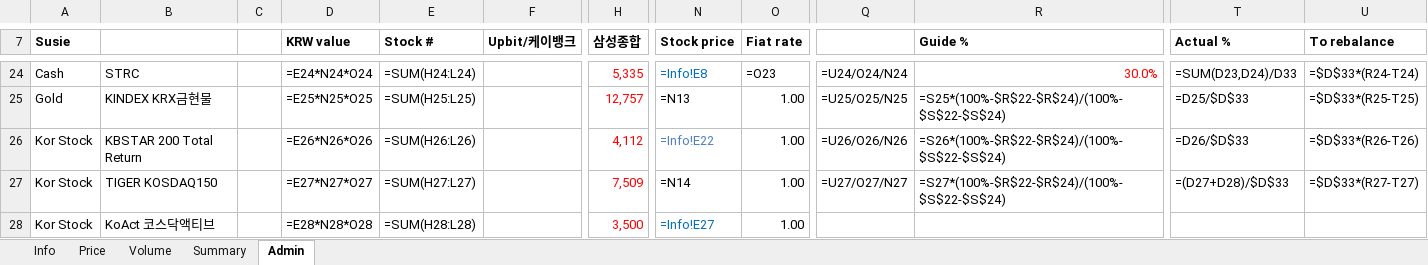
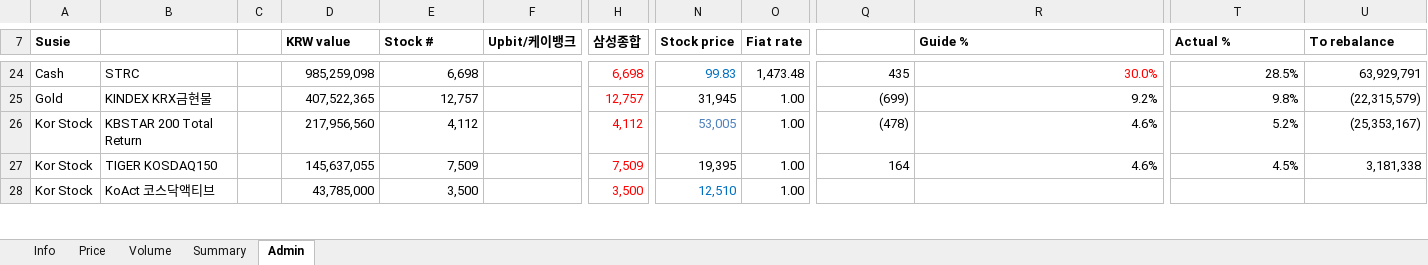
Before and after one commit to jtkimpr/finance-watch, an Excel workbook: data/watchlist.xlsx, sheet Admin, drawn as a sheet; only a part is shown, gaps mark what is left out; values as stored, in another font and other column widths than the file's, no borders; formulas without a stored value are shown as written; the diff covers the shown part only; the diff names each change by its address in the sheet, - before the commit and + after, or states it on an @@ line.

```diff
--- a/data/watchlist.xlsx (sheet Admin)
+++ b/data/watchlist.xlsx (sheet Admin)
-D24 (KRW value): =E24*N24*O24
+D24 (KRW value): 985,259,098
-E24 (Stock #): =SUM(H24:L24)
+E24 (Stock #): 6,698
-H24 (삼성종합): 5,335
+H24 (삼성종합): 6,698
-N24 (Stock price): =Info!E8
+N24 (Stock price): 99.83
-O24 (Fiat rate): =O23
+O24 (Fiat rate): 1,473.48
-Q24: =U24/O24/N24
+Q24: 435
-T24 (Actual %): =SUM(D23,D24)/D33
+T24 (Actual %): 28.5%
-U24 (To rebalance): =$D$33*(R24-T24)
+U24 (To rebalance): 63,929,791
-D25 (KRW value): =E25*N25*O25
+D25 (KRW value): 407,522,365
-E25 (Stock #): =SUM(H25:L25)
+E25 (Stock #): 12,757
-N25 (Stock price): =N13
+N25 (Stock price): 31,945
-Q25: =U25/O25/N25
+Q25: (699)
-R25 (Guide %): =S25*(100%-$R$22-$R$24)/(100%-$S$22-$S$24)
+R25 (Guide %): 9.2%
-T25 (Actual %): =D25/$D$33
+T25 (Actual %): 9.8%
-U25 (To rebalance): =$D$33*(R25-T25)
+U25 (To rebalance): (22,315,579)
-D26 (KRW value): =E26*N26*O26
+D26 (KRW value): 217,956,560
-E26 (Stock #): =SUM(H26:L26)
+E26 (Stock #): 4,112
-N26 (Stock price): =Info!E22
+N26 (Stock price): 53,005
-Q26: =U26/O26/N26
+Q26: (478)
-R26 (Guide %): =S26*(100%-$R$22-$R$24)/(100%-$S$22-$S$24)
+R26 (Guide %): 4.6%
-T26 (Actual %): =D26/$D$33
+T26 (Actual %): 5.2%
-U26 (To rebalance): =$D$33*(R26-T26)
+U26 (To rebalance): (25,353,167)
-D27 (KRW value): =E27*N27*O27
+D27 (KRW value): 145,637,055
-E27 (Stock #): =SUM(H27:L27)
+E27 (Stock #): 7,509
-N27 (Stock price): =N14
+N27 (Stock price): 19,395
-Q27: =U27/O27/N27
+Q27: 164
-R27 (Guide %): =S27*(100%-$R$22-$R$24)/(100%-$S$22-$S$24)
+R27 (Guide %): 4.6%
-T27 (Actual %): =(D27+D28)/$D$33
+T27 (Actual %): 4.5%
-U27 (To rebalance): =$D$33*(R27-T27)
+U27 (To rebalance): 3,181,338
-D28 (KRW value): =E28*N28*O28
+D28 (KRW value): 43,785,000
-E28 (Stock #): =SUM(H28:L28)
+E28 (Stock #): 3,500
-N28 (Stock price): =Info!E27
+N28 (Stock price): 12,510
```
Also changed, not shown: 4 added rows, 4 removed rows and 219 edited cells elsewhere in this sheet, sheet Summary, sheet Info.
